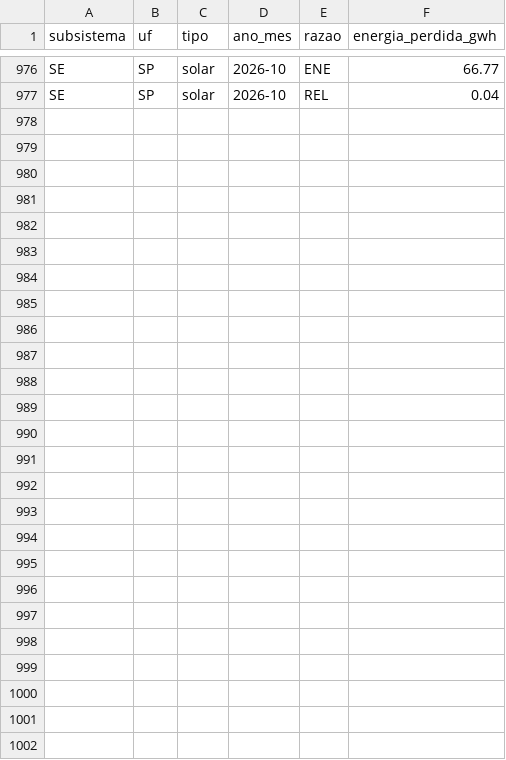
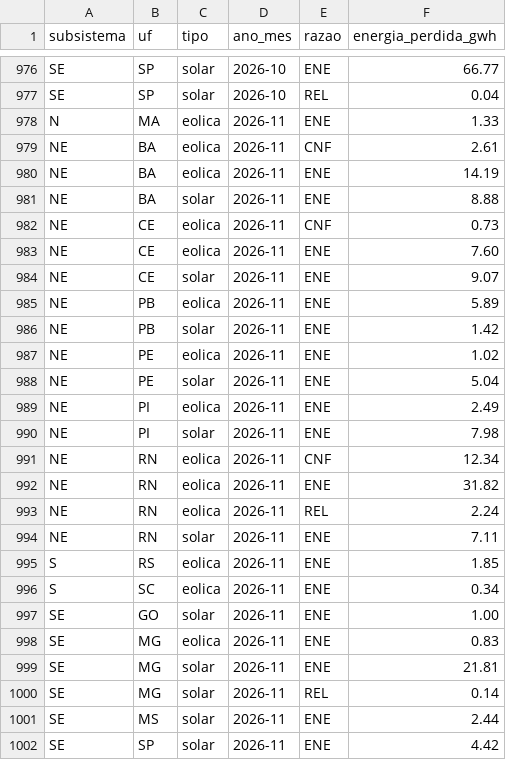
Before and after one commit to AmorimGui/Hackaton-Project, a CSV file: dados/saida/corte_por_razao_mes.csv, drawn as a sheet; only a part is shown, gaps mark what is left out; the diff names each change by its address in the sheet, - before the commit and + after, or states it on an @@ line.

Commit message:
Atualização diária: dados do ONS até 2026-11-01

```diff
--- a/dados/saida/corte_por_razao_mes.csv
+++ b/dados/saida/corte_por_razao_mes.csv
+row 978: N | MA | eolica | 2026-11 | ENE | 1.33
+row 979: NE | BA | eolica | 2026-11 | CNF | 2.61
+row 980: NE | BA | eolica | 2026-11 | ENE | 14.19
+row 981: NE | BA | solar | 2026-11 | ENE | 8.88
+row 982: NE | CE | eolica | 2026-11 | CNF | 0.73
+row 983: NE | CE | eolica | 2026-11 | ENE | 7.60
+row 984: NE | CE | solar | 2026-11 | ENE | 9.07
+row 985: NE | PB | eolica | 2026-11 | ENE | 5.89
+row 986: NE | PB | solar | 2026-11 | ENE | 1.42
+row 987: NE | PE | eolica | 2026-11 | ENE | 1.02
+row 988: NE | PE | solar | 2026-11 | ENE | 5.04
+row 989: NE | PI | eolica | 2026-11 | ENE | 2.49
+row 990: NE | PI | solar | 2026-11 | ENE | 7.98
+row 991: NE | RN | eolica | 2026-11 | CNF | 12.34
+row 992: NE | RN | eolica | 2026-11 | ENE | 31.82
+row 993: NE | RN | eolica | 2026-11 | REL | 2.24
+row 994: NE | RN | solar | 2026-11 | ENE | 7.11
+row 995: S | RS | eolica | 2026-11 | ENE | 1.85
+row 996: S | SC | eolica | 2026-11 | ENE | 0.34
+row 997: SE | GO | solar | 2026-11 | ENE | 1.00
+row 998: SE | MG | eolica | 2026-11 | ENE | 0.83
+row 999: SE | MG | solar | 2026-11 | ENE | 21.81
+row 1000: SE | MG | solar | 2026-11 | REL | 0.14
+row 1001: SE | MS | solar | 2026-11 | ENE | 2.44
+row 1002: SE | SP | solar | 2026-11 | ENE | 4.42
```
Also changed, not shown: dados/saida/corte_por_estado_mes.csv, site/public/data/corte_por_estado_mes.csv, 19 other files.
